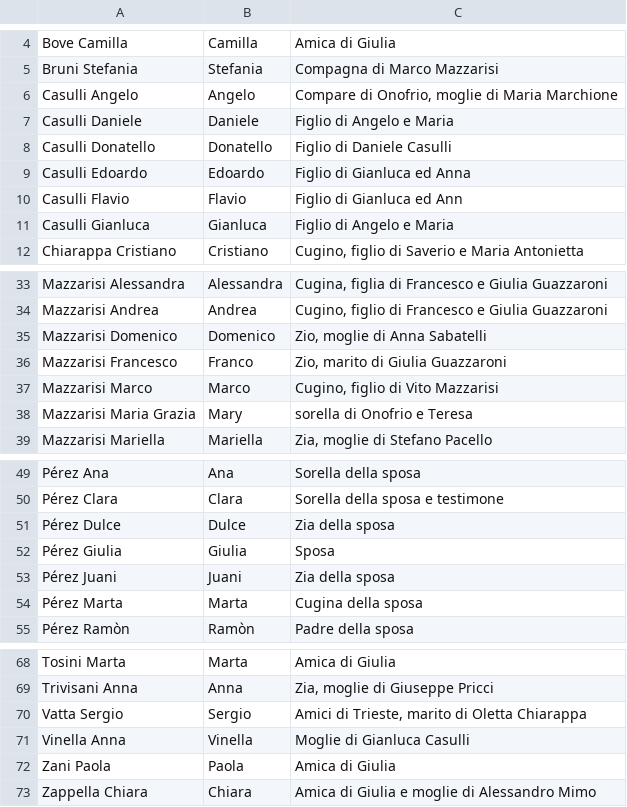
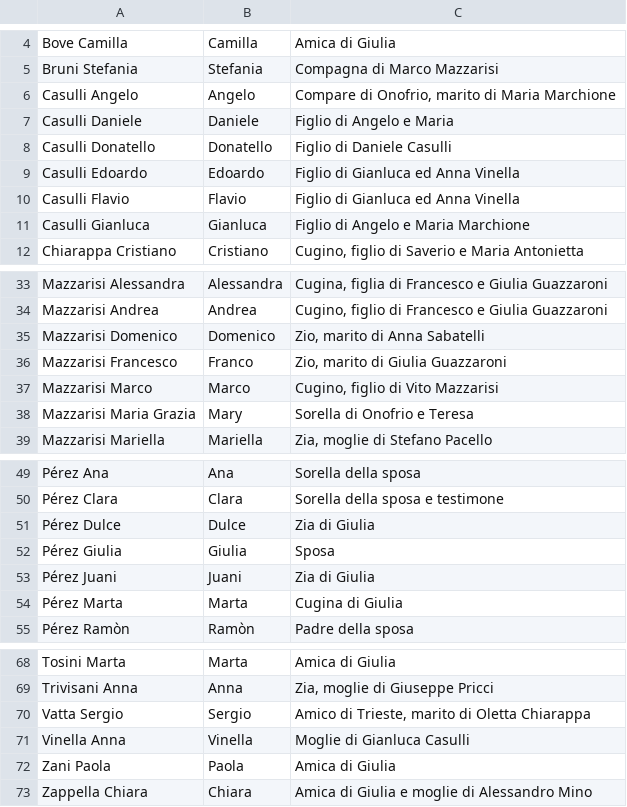
Before and after one commit to Sebastiano-Mazzarisi/Prog, a CSV file: Matrimonio/Identificativi.csv, drawn as a sheet; only a part is shown, gaps mark what is left out; the diff covers the shown part only.

Commit message:
Add files via upload

```diff
--- a/Matrimonio/Identificativi.csv
+++ b/Matrimonio/Identificativi.csv
@@ -5,8 +5,8 @@ Bove Camilla;Camilla;Amica di Giulia
 Bruni Stefania;Stefania;Compagna di Marco Mazzarisi
-Casulli Angelo;Angelo;Compare di Onofrio, moglie di Maria Marchione
+Casulli Angelo;Angelo;Compare di Onofrio, marito di Maria Marchione
 Casulli Daniele;Daniele;Figlio di Angelo e Maria
 Casulli Donatello;Donatello;Figlio di Daniele Casulli
-Casulli Edoardo;Edoardo;Figlio di Gianluca ed Anna
-Casulli Flavio;Flavio;Figlio di Gianluca ed Ann
-Casulli Gianluca;Gianluca;Figlio di Angelo e Maria
+Casulli Edoardo;Edoardo;Figlio di Gianluca ed Anna Vinella
+Casulli Flavio;Flavio;Figlio di Gianluca ed Anna Vinella
+Casulli Gianluca;Gianluca;Figlio di Angelo e Maria Marchione
 Chiarappa Cristiano;Cristiano;Cugino, figlio di Saverio e Maria Antonietta
@@ -34,6 +34,6 @@ Mazzarisi Alessandra;Alessandra;Cugina, figlia di Francesco e Giulia Guazzaroni
 Mazzarisi Andrea;Andrea;Cugino, figlio di Francesco e Giulia Guazzaroni
-Mazzarisi Domenico;Domenico;Zio, moglie di Anna Sabatelli
+Mazzarisi Domenico;Domenico;Zio, marito di Anna Sabatelli
 Mazzarisi Francesco;Franco;Zio, marito di Giulia Guazzaroni
 Mazzarisi Marco;Marco;Cugino, figlio di Vito Mazzarisi
-Mazzarisi Maria Grazia;Mary; sorella di Onofrio e Teresa
+Mazzarisi Maria Grazia;Mary;Sorella di Onofrio e Teresa
 Mazzarisi Mariella;Mariella;Zia, moglie di Stefano Pacello
@@ -50,2 +50,2 @@ Pérez Ana;Ana;Sorella della sposa
 Pérez Clara;Clara;Sorella della sposa e testimone
-Pérez Dulce;Dulce; Zia della sposa
+Pérez Dulce;Dulce;Zia di Giulia
@@ -53,3 +53,3 @@ Pérez Giulia;Giulia; Sposa
-Pérez Juani;Juani; Zia della sposa
-Pérez Marta;Marta;Cugina della sposa
+Pérez Juani;Juani;Zia di Giulia
+Pérez Marta;Marta;Cugina di Giulia
 Pérez Ramòn;Ramòn;Padre della sposa
@@ -69,5 +69,5 @@ Tosini Marta;Marta;Amica di Giulia
 Trivisani Anna;Anna;Zia, moglie di Giuseppe Pricci
-Vatta Sergio;Sergio;Amici di Trieste, marito di Oletta Chiarappa
+Vatta Sergio;Sergio;Amico di Trieste, marito di Oletta Chiarappa
 Vinella Anna;Vinella;Moglie di Gianluca Casulli
 Zani Paola;Paola;Amica di Giulia
-Zappella Chiara;Chiara;Amica di Giulia e moglie di Alessandro Mimo
+Zappella Chiara;Chiara;Amica di Giulia e moglie di Alessandro Mino
```
Also changed, not shown: 2 edited cells elsewhere in this file.
